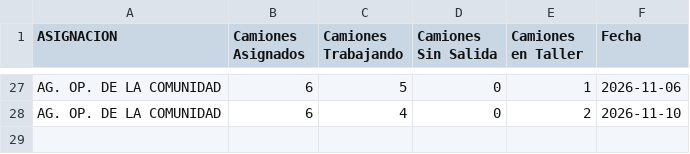
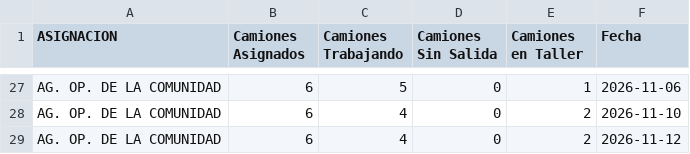
Before and after one commit to gobiernocomunidadia/tablerocomunidad2026, a CSV file: salida_diaria_riquelme.csv, drawn as a sheet; only a part is shown, gaps mark what is left out; the diff names each change by its address in the sheet, - before the commit and + after, or states it on an @@ line.

Commit message:
Actualización automática: CSV Tablero Comunidad

```diff
--- a/salida_diaria_riquelme.csv
+++ b/salida_diaria_riquelme.csv
+row 29: AG. OP. DE LA COMUNIDAD | 6 | 4 | 0 | 2 | 2026-11-12
```
